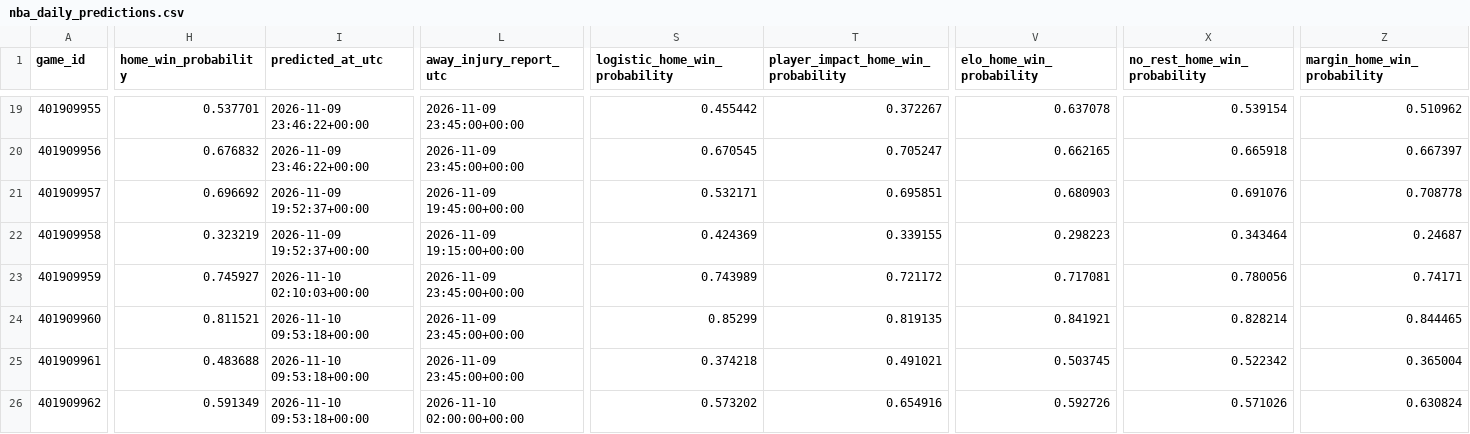
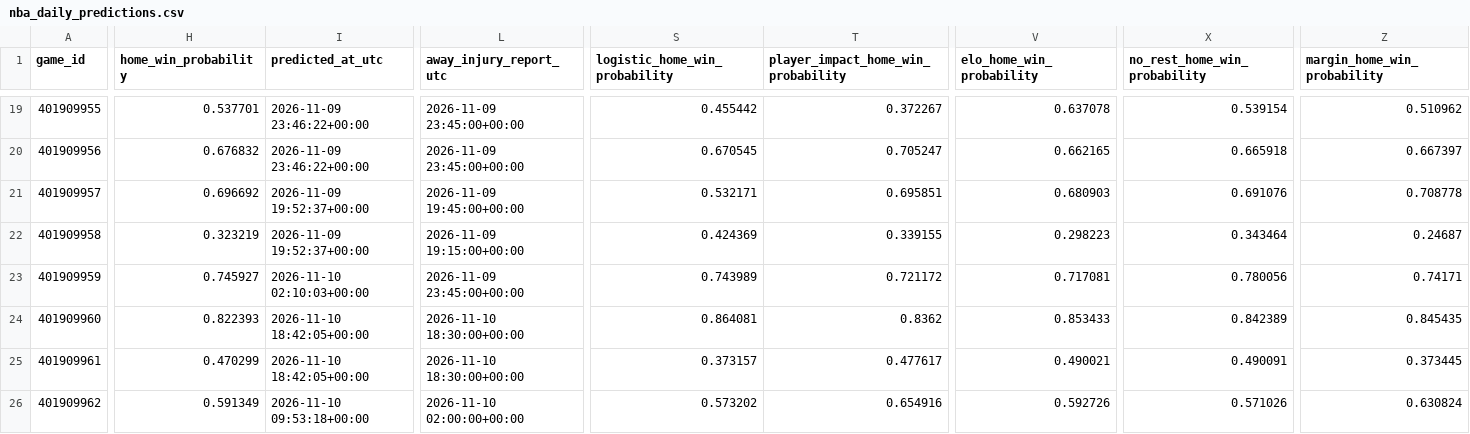
Before and after one commit to brianbzeng/nbamodel, a CSV file: data/raw/nba_daily_predictions.csv, drawn as a sheet; only a part is shown, gaps mark what is left out; the diff covers the shown part only; the diff names each change by its address in the sheet, - before the commit and + after, or states it on an @@ line.

```diff
--- a/data/raw/nba_daily_predictions.csv
+++ b/data/raw/nba_daily_predictions.csv
-H24 (home_win_probability): 0.811521
+H24 (home_win_probability): 0.822393
-I24:I25 (predicted_at_utc): 2026-11-10 09:53:18+00:00
+I24:I25 (predicted_at_utc): 2026-11-10 18:42:05+00:00
-L24:L25 (away_injury_report_utc): 2026-11-09 23:45:00+00:00
+L24:L25 (away_injury_report_utc): 2026-11-10 18:30:00+00:00
-S24 (logistic_home_win_probability): 0.85299
+S24 (logistic_home_win_probability): 0.864081
-T24: 0.819135
+T24: 0.8362
-V24 (elo_home_win_probability): 0.841921
+V24 (elo_home_win_probability): 0.853433
-X24 (no_rest_home_win_probability): 0.828214
+X24 (no_rest_home_win_probability): 0.842389
-Z24 (margin_home_win_probability): 0.844465
+Z24 (margin_home_win_probability): 0.845435
-H25 (home_win_probability): 0.483688
+H25 (home_win_probability): 0.470299
-S25 (logistic_home_win_probability): 0.374218
+S25 (logistic_home_win_probability): 0.373157
-T25: 0.491021
+T25: 0.477617
-V25 (elo_home_win_probability): 0.503745
+V25 (elo_home_win_probability): 0.490021
-X25 (no_rest_home_win_probability): 0.522342
+X25 (no_rest_home_win_probability): 0.490091
-Z25 (margin_home_win_probability): 0.365004
+Z25 (margin_home_win_probability): 0.373445
```
Also changed, not shown: 30 edited cells elsewhere in this file, data/raw/official_nba_injuries_by_team_live.csv, data/raw/official_nba_injuries_players_live.csv.
